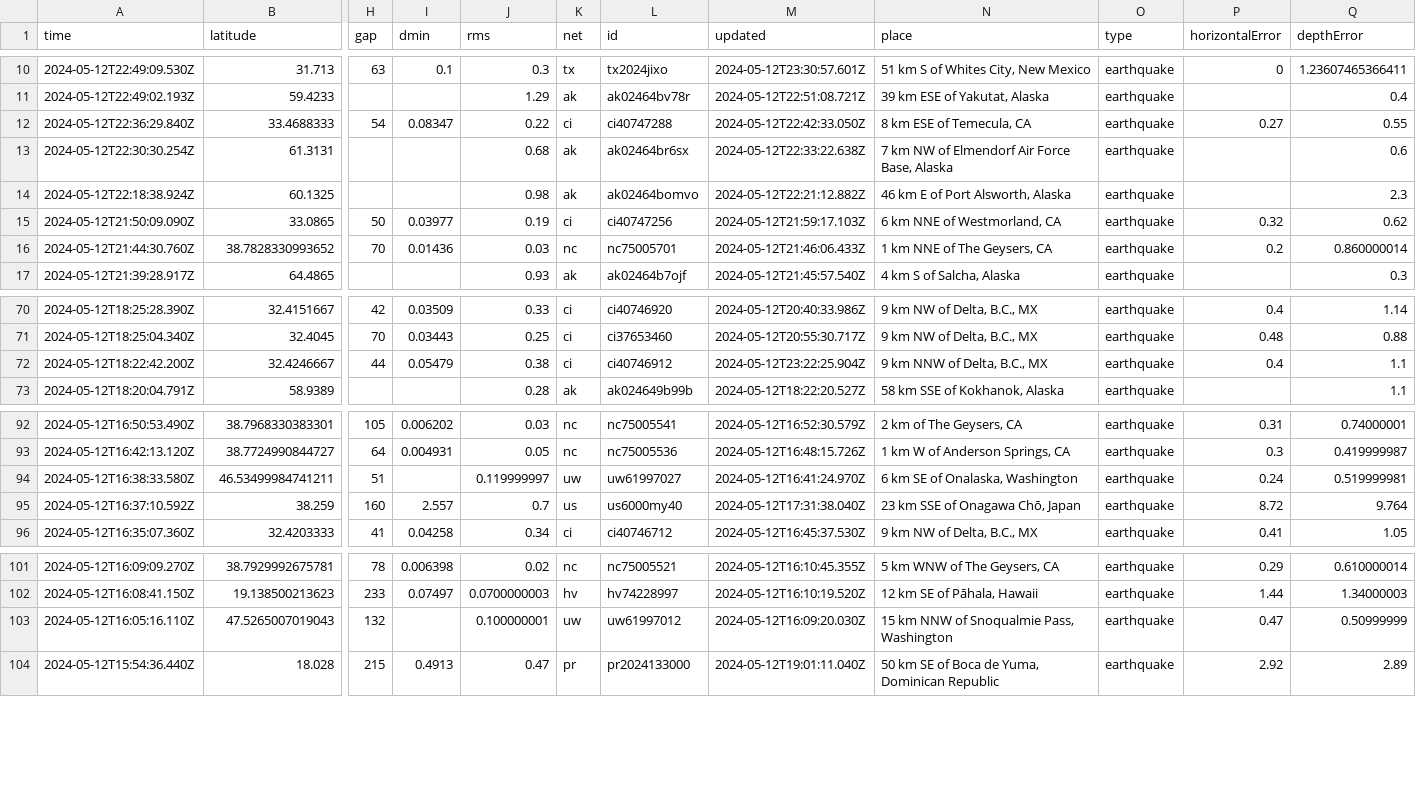
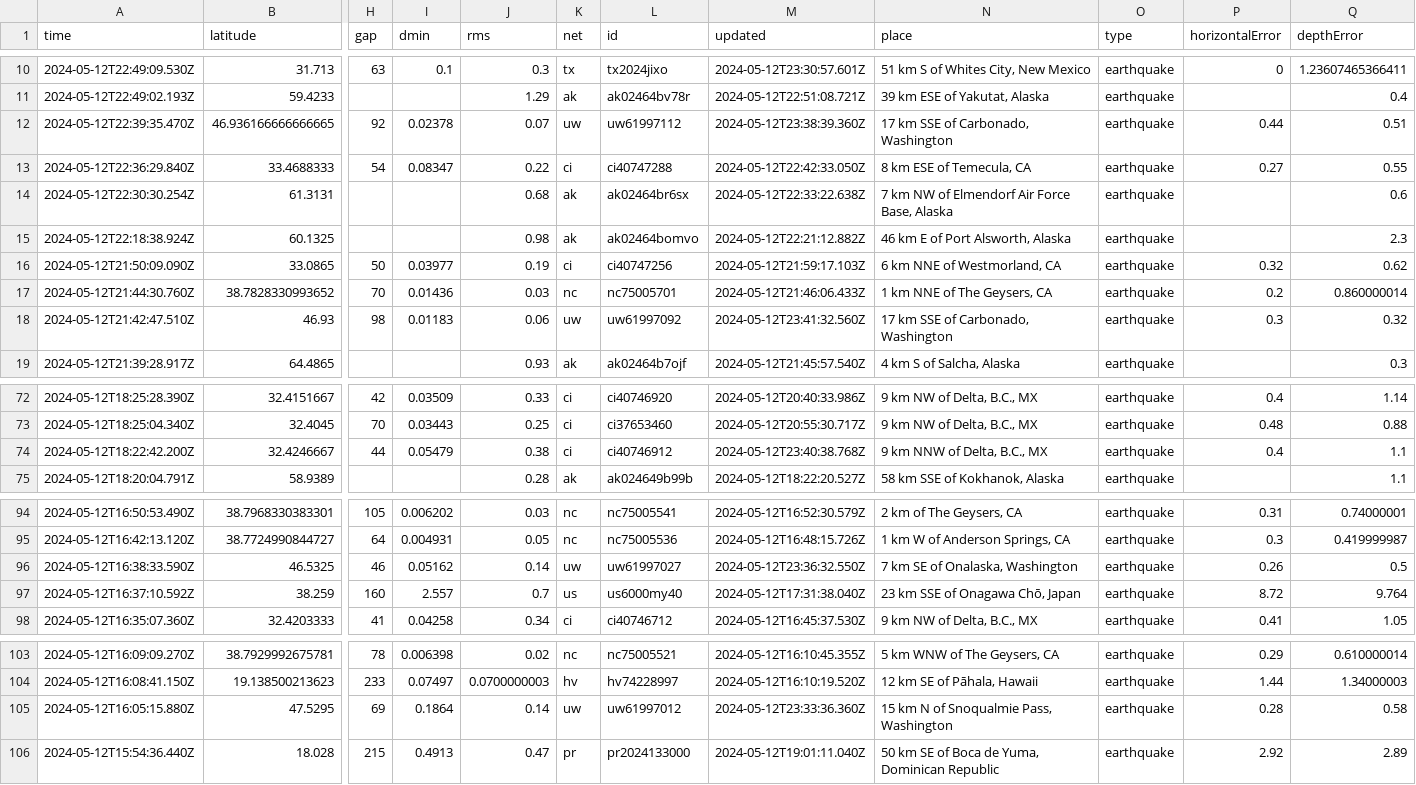
Before and after one commit to carlappen/nicar23-github-actions, a CSV file: usgs_current.csv, drawn as a sheet; only a part is shown, gaps mark what is left out; removed rows and columns are numbered as before the commit, all else as after; rows hold the shown columns only; the diff names each change by its address in the sheet, - before the commit and + after, or states it on an @@ line.

```diff
--- a/usgs_current.csv
+++ b/usgs_current.csv
+row 12: 2024-05-12T22:39:35.470Z | 46.936166666666665 | 92 | 0.02378 | 0.07 | uw | uw61997112 | 2024-05-12T23:38:39.360Z | 17 km SSE of Carbonado, Washington | earthquake | 0.44 | 0.51
+row 18: 2024-05-12T21:42:47.510Z | 46.93 | 98 | 0.01183 | 0.06 | uw | uw61997092 | 2024-05-12T23:41:32.560Z | 17 km SSE of Carbonado, Washington | earthquake | 0.3 | 0.32
-M74 (updated): 2024-05-12T23:22:25.904Z
+M74 (updated): 2024-05-12T23:40:38.768Z
-row 94: 2024-05-12T16:38:33.580Z | 46.53499984741211 | 51 |  | 0.119999997 | uw | uw61997027 | 2024-05-12T16:41:24.970Z | 6 km SE of Onalaska, Washington | earthquake | 0.24 | 0.519999981
+row 96: 2024-05-12T16:38:33.590Z | 46.5325 | 46 | 0.05162 | 0.14 | uw | uw61997027 | 2024-05-12T23:36:32.550Z | 7 km SE of Onalaska, Washington | earthquake | 0.26 | 0.5
-row 103: 2024-05-12T16:05:16.110Z | 47.5265007019043 | 132 |  | 0.100000001 | uw | uw61997012 | 2024-05-12T16:09:20.030Z | 15 km NNW of Snoqualmie Pass, Washington | earthquake | 0.47 | 0.50999999
+row 105: 2024-05-12T16:05:15.880Z | 47.5295 | 69 | 0.1864 | 0.14 | uw | uw61997012 | 2024-05-12T23:33:36.360Z | 15 km N of Snoqualmie Pass, Washington | earthquake | 0.28 | 0.58
```
